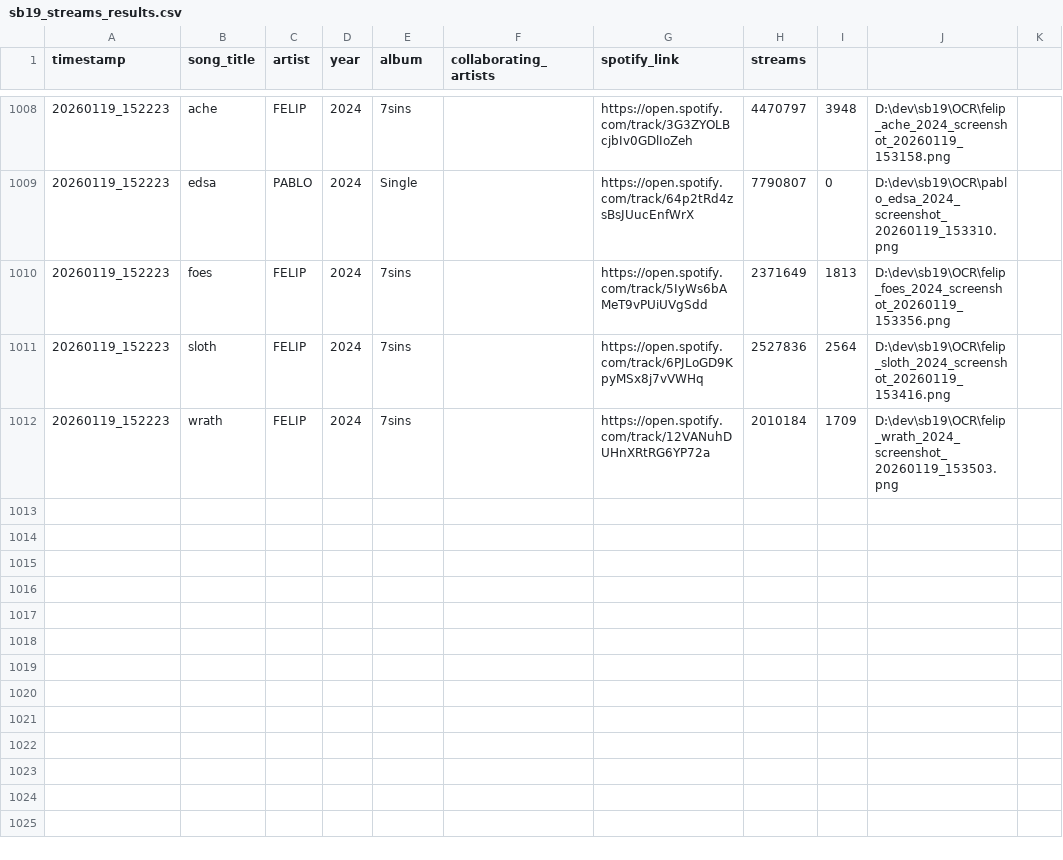
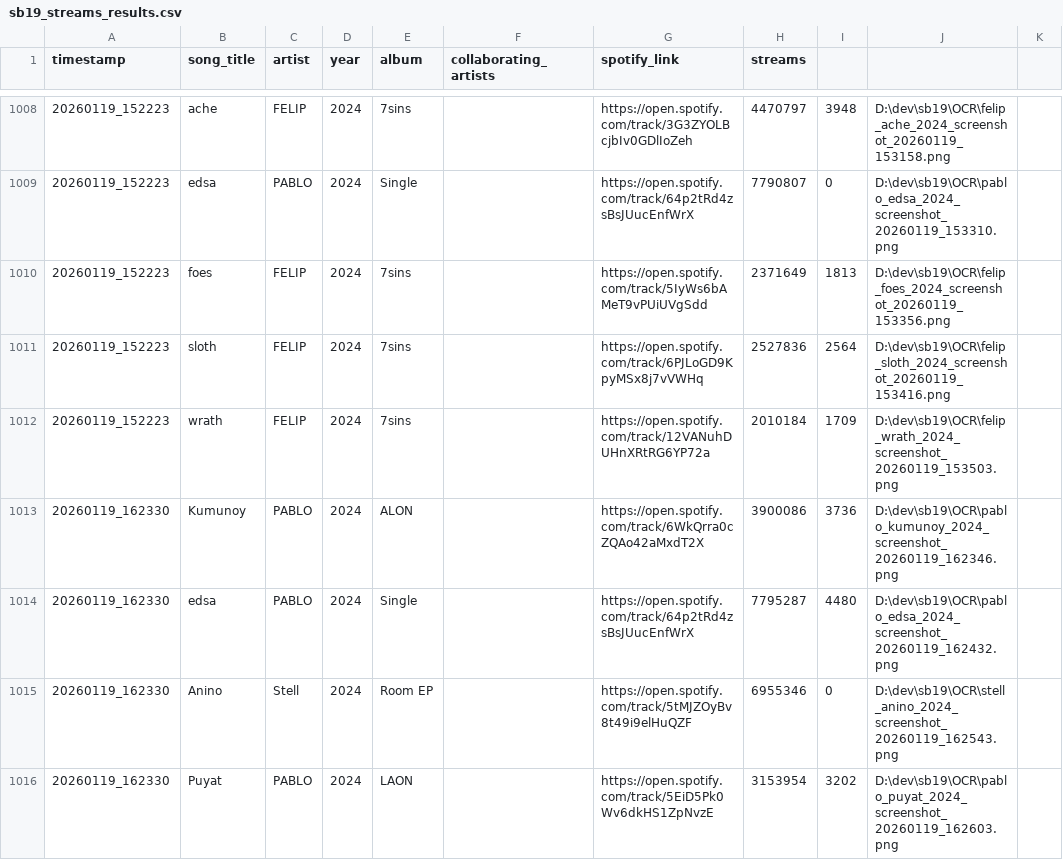
Before and after one commit to ecaps24/sb19-analytics, a CSV file: sb19_streams_results.csv, drawn as a sheet; only a part is shown, gaps mark what is left out; the diff names each change by its address in the sheet, - before the commit and + after, or states it on an @@ line.

```diff
--- a/sb19_streams_results.csv
+++ b/sb19_streams_results.csv
+row 1013: 20260119_162330 | Kumunoy | PABLO | 2024 | ALON |  | https://open.spotify.com/track/6WkQrra0cZQAo42aMxdT2X | 3900086 | 3736 | D:\dev\sb19\OCR\pablo_kumunoy_2024_screenshot_20260119_162346.png
+row 1014: 20260119_162330 | edsa | PABLO | 2024 | Single |  | https://open.spotify.com/track/64p2tRd4zsBsJUucEnfWrX | 7795287 | 4480 | D:\dev\sb19\OCR\pablo_edsa_2024_screenshot_20260119_162432.png
+row 1015: 20260119_162330 | Anino | Stell | 2024 | Room EP |  | https://open.spotify.com/track/5tMJZOyBv8t49i9elHuQZF | 6955346 | 0 | D:\dev\sb19\OCR\stell_anino_2024_screenshot_20260119_162543.png
+row 1016: 20260119_162330 | Puyat | PABLO | 2024 | LAON |  | https://open.spotify.com/track/5EiD5Pk0Wv6dkHS1ZpNvzE | 3153954 | 3202 | D:\dev\sb19\OCR\pablo_puyat_2024_screenshot_20260119_162603.png
```
